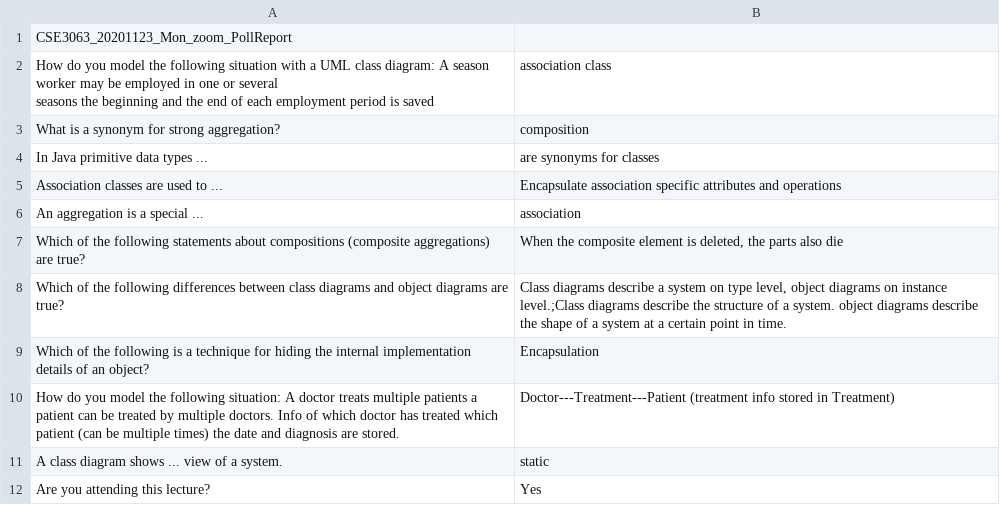
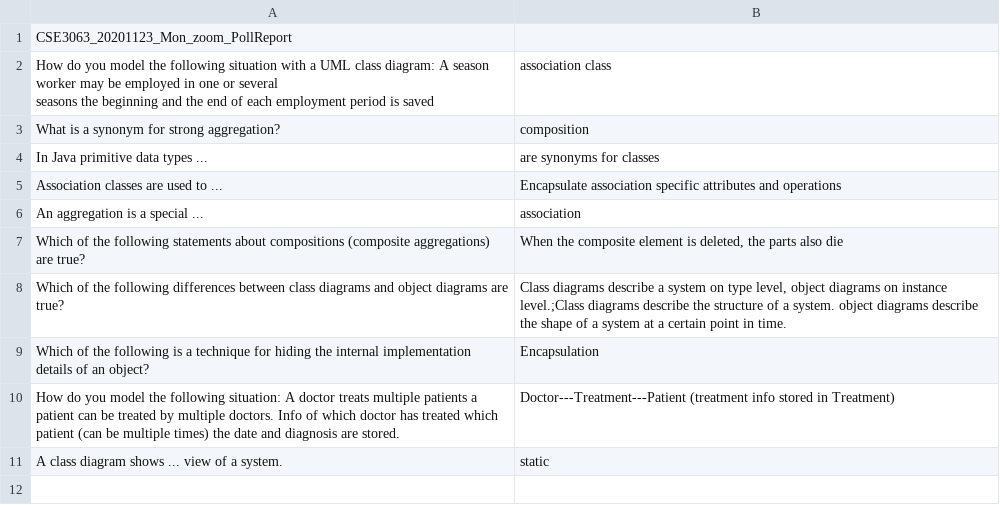
Before and after one commit to alibrahimzada/Object-Oriented-Software-Design-Assignments-Fall20, a CSV file: PollAnalysisSystem/Iteration_1/answer_keys/CSE3063_20201123_Mon_zoom_PollReport_AnswerKey.csv, drawn as a sheet; the diff names each change by its address in the sheet, - before the commit and + after, or states it on an @@ line.

Commit message:
implemented PollParser

```diff
--- a/PollAnalysisSystem/Iteration_1/answer_keys/CSE3063_20201123_Mon_zoom_PollReport_AnswerKey.csv
+++ b/PollAnalysisSystem/Iteration_1/answer_keys/CSE3063_20201123_Mon_zoom_PollReport_AnswerKey.csv
-row 12: Are you attending this lecture? | Yes
```
Also changed, not shown: 6 other files.
